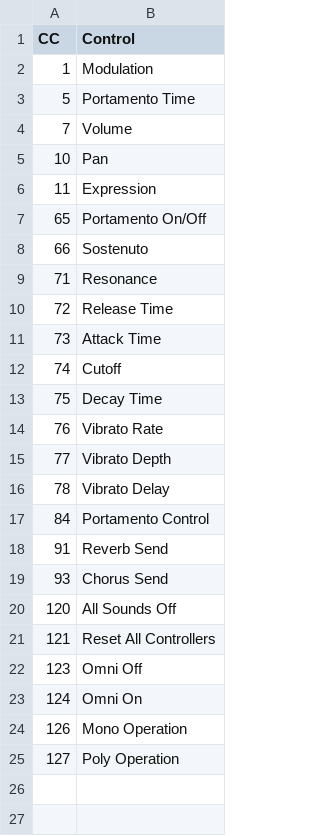
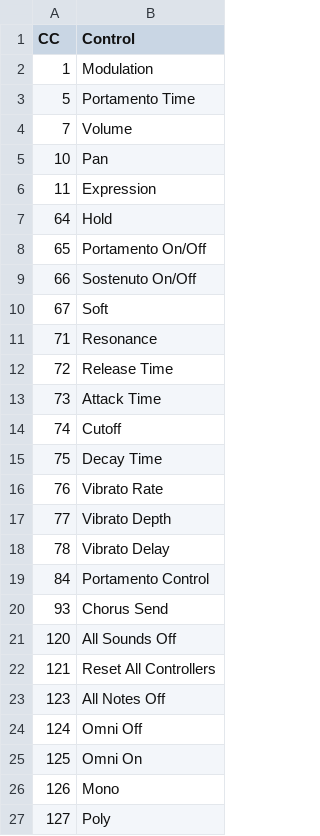
Before and after one commit to pianosnake/roland-go-keys, a CSV file: cc.csv, drawn as a sheet.

```diff
--- a/cc.csv
+++ b/cc.csv
@@ -6,4 +6,6 @@ CC,Control
 11,Expression
+64,Hold
 65,Portamento On/Off
-66,Sostenuto
+66,Sostenuto On/Off
+67,Soft
 71,Resonance
@@ -17,3 +19,2 @@ CC,Control
 84,Portamento Control
-91,Reverb Send
 93,Chorus Send
@@ -21,5 +22,6 @@ CC,Control
 121,Reset All Controllers
-123,Omni Off
-124,Omni On
-126,Mono Operation
-127,Poly Operation
+123,All Notes Off
+124,Omni Off
+125,Omni On
+126,Mono
+127,Poly
```
Also changed, not shown: tones.csv, 3 other files.
